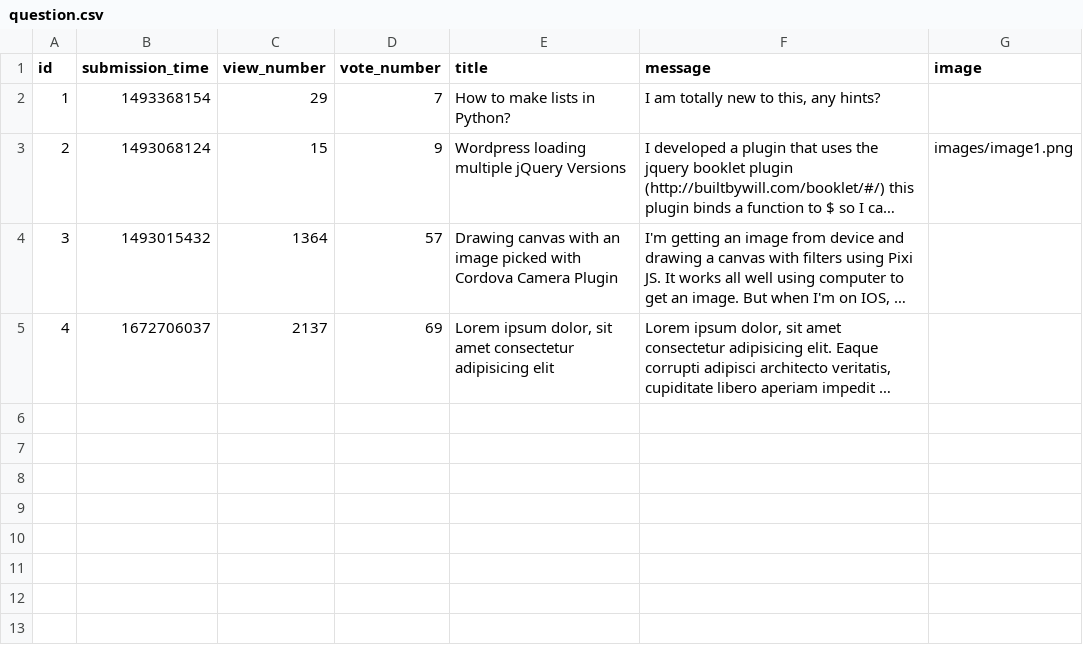
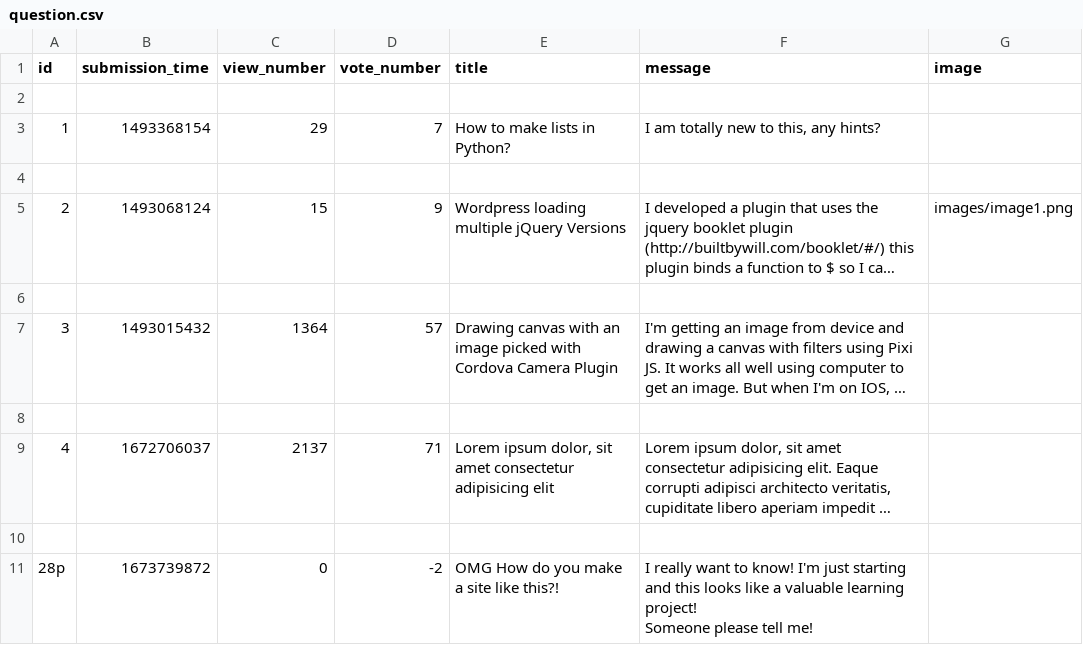
Before and after one commit to Zachiel/ask-mate-python, a CSV file: sample_data/question.csv, drawn as a sheet; long unchanged cells end in …; addresses are those after the commit; ↵ is a line break in a cell; the diff names each change by its address in the sheet, - before the commit and + after, or states it on an @@ line.

```diff
--- a/sample_data/question.csv
+++ b/sample_data/question.csv
+row 2: (empty)
+row 4: (empty)
+row 6: (empty)
+row 8: (empty)
-D9 (vote_number): 69
+D9 (vote_number): 71
+row 10: (empty)
+row 11: 28p | 1673739872 | 0 | -2 | OMG How do you make a site like this?! | I really want to know! I'm just starting and this looks like a valuable learning project! ↵ Someone please tell me!
```
Also changed, not shown: 5 other files.
